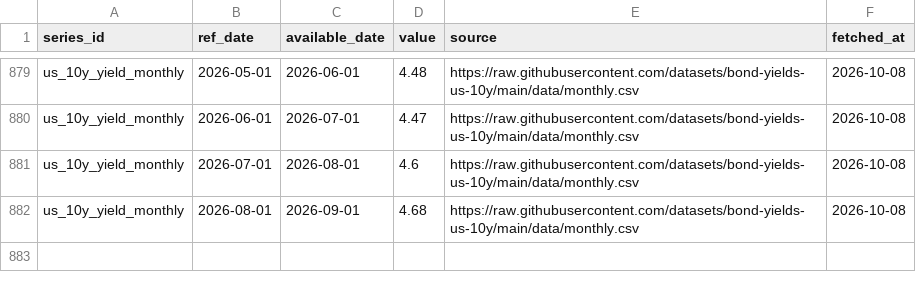
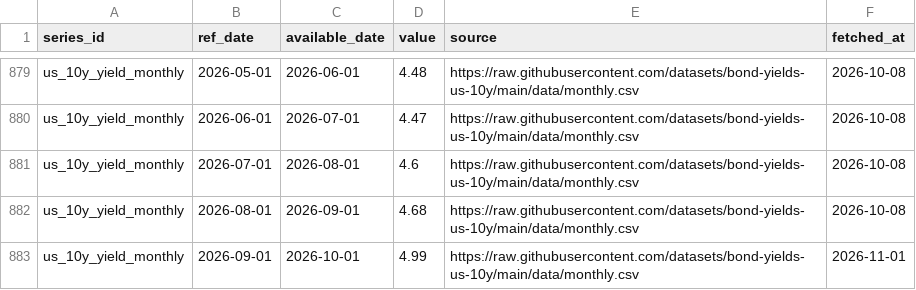
Before and after one commit to Shawhir/Commodities, a CSV file: data/store/us_10y_yield_monthly.csv, drawn as a sheet; only a part is shown, gaps mark what is left out; the diff names each change by its address in the sheet, - before the commit and + after, or states it on an @@ line.

Commit message:
data: daily run 2026-11-01

```diff
--- a/data/store/us_10y_yield_monthly.csv
+++ b/data/store/us_10y_yield_monthly.csv
+row 883: us_10y_yield_monthly | 2026-09-01 | 2026-10-01 | 4.99 | https://raw.githubusercontent.com/datasets/bond-yields-us-10y/main/data/monthly.csv | 2026-11-01
```
Also changed, not shown: data/store/_data_health.csv, data/store/_releases.csv, 10 other files.
